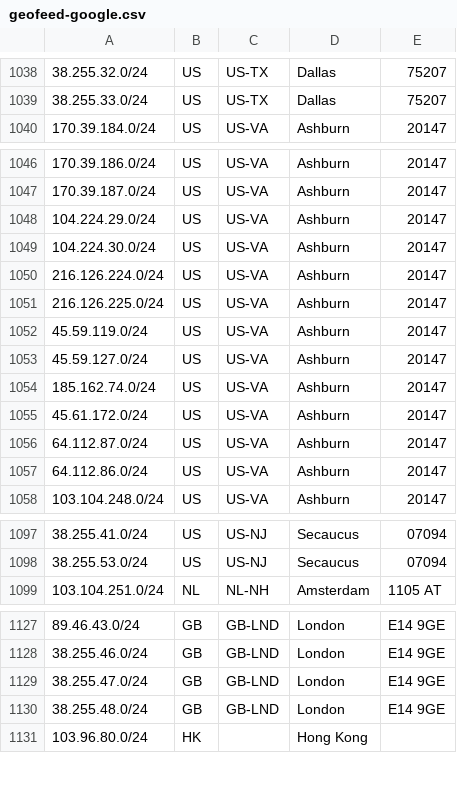
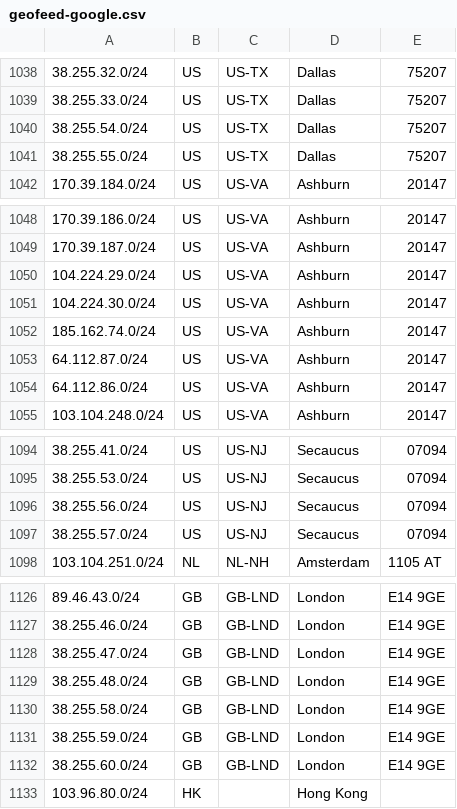
Before and after one commit to as931/geolocation, a CSV file: geofeed-google.csv, drawn as a sheet; only a part is shown, gaps mark what is left out.

Commit message:
Update prefix-map and geofeeds to reflects new subnets, removed deannounced subnets.
Adding:
38.255.54.0/24
38.255.55.0/24
38.255.56.0/24
38.255.57.0/24
38.255.58.0/24
38.255.59.0/24
38.255.60.0/24
Removed:
45.59.127.0/24
45.59.119.0/24
216.126.224.0/24
216.126.225.0/24
45.61.172.0/24

```diff
--- a/geofeed-google.csv
+++ b/geofeed-google.csv
@@ -1039,2 +1039,4 @@
 38.255.33.0/24,US,US-TX,Dallas,75207
+38.255.54.0/24,US,US-TX,Dallas,75207
+38.255.55.0/24,US,US-TX,Dallas,75207
 170.39.184.0/24,US,US-VA,Ashburn,20147
@@ -1049,8 +1051,3 @@
 104.224.30.0/24,US,US-VA,Ashburn,20147
-216.126.224.0/24,US,US-VA,Ashburn,20147
-216.126.225.0/24,US,US-VA,Ashburn,20147
-45.59.119.0/24,US,US-VA,Ashburn,20147
-45.59.127.0/24,US,US-VA,Ashburn,20147
 185.162.74.0/24,US,US-VA,Ashburn,20147
-45.61.172.0/24,US,US-VA,Ashburn,20147
 64.112.87.0/24,US,US-VA,Ashburn,20147
@@ -1098,2 +1095,4 @@
 38.255.53.0/24,US,US-NJ,Secaucus,07094
+38.255.56.0/24,US,US-NJ,Secaucus,07094
+38.255.57.0/24,US,US-NJ,Secaucus,07094
 103.104.251.0/24,NL,NL-NH,Amsterdam,1105 AT
@@ -1130,2 +1129,5 @@
 38.255.48.0/24,GB,GB-LND,London,E14 9GE
+38.255.58.0/24,GB,GB-LND,London,E14 9GE
+38.255.59.0/24,GB,GB-LND,London,E14 9GE
+38.255.60.0/24,GB,GB-LND,London,E14 9GE
 103.96.80.0/24,HK,,Hong Kong,
```
Also changed, not shown: geofeed.csv, 1 other file.
